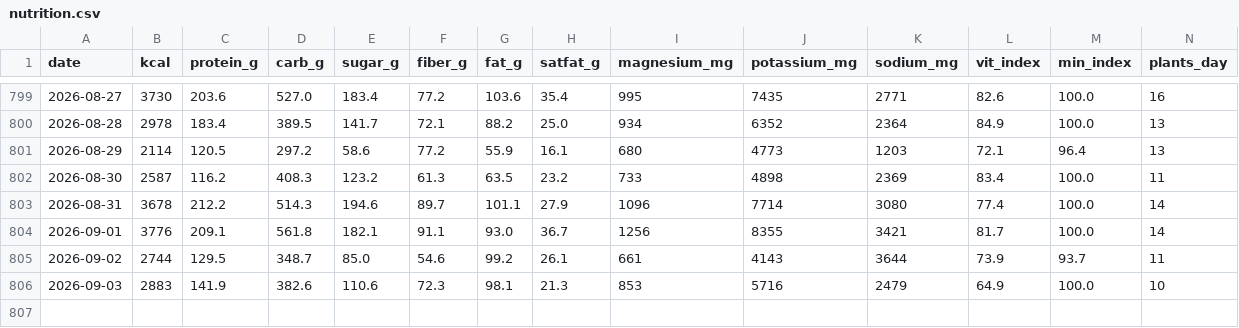
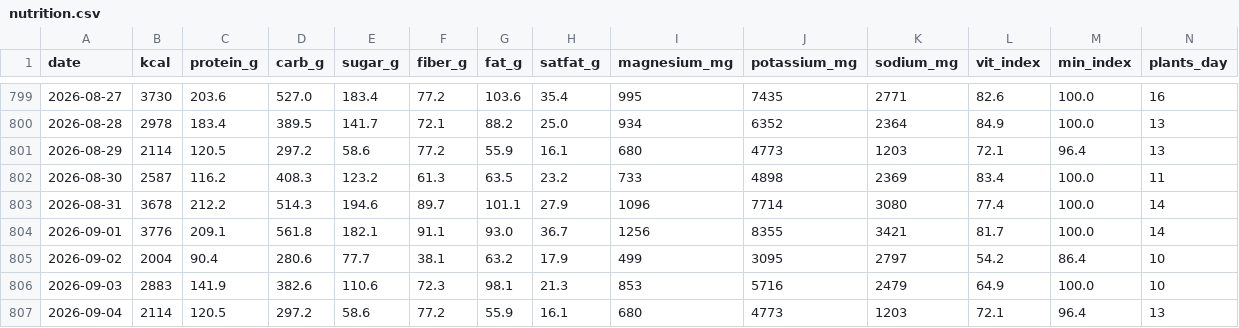
Before and after one commit to micmer-git/micmer-git.github.io, a CSV file: vita/cibo/data/nutrition.csv, drawn as a sheet; only a part is shown, gaps mark what is left out; rows hold the shown columns only; the diff covers the shown part only; the diff names each change by its address in the sheet, - before the commit and + after, or states it on an @@ line.

```diff
--- a/vita/cibo/data/nutrition.csv
+++ b/vita/cibo/data/nutrition.csv
-B805 (kcal): 2744
+B805 (kcal): 2004
-C805 (protein_g): 129.5
+C805 (protein_g): 90.4
-D805 (carb_g): 348.7
+D805 (carb_g): 280.6
-E805 (sugar_g): 85.0
+E805 (sugar_g): 77.7
-F805 (fiber_g): 54.6
+F805 (fiber_g): 38.1
-G805 (fat_g): 99.2
+G805 (fat_g): 63.2
-H805 (satfat_g): 26.1
+H805 (satfat_g): 17.9
-I805 (magnesium_mg): 661
+I805 (magnesium_mg): 499
-J805 (potassium_mg): 4143
+J805 (potassium_mg): 3095
-K805 (sodium_mg): 3644
+K805 (sodium_mg): 2797
-L805 (vit_index): 73.9
+L805 (vit_index): 54.2
-M805 (min_index): 93.7
+M805 (min_index): 86.4
-N805 (plants_day): 11
+N805 (plants_day): 10
+row 807: 2026-09-04 | 2114 | 120.5 | 297.2 | 58.6 | 77.2 | 55.9 | 16.1 | 680 | 4773 | 1203 | 72.1 | 96.4 | 13
```
Also changed, not shown: 20 edited cells elsewhere in this file, vita/cibo/data/flora_foods.csv, vita/cibo/data/metabolismo.csv, 6 other files.
